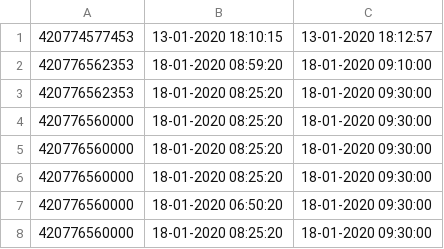
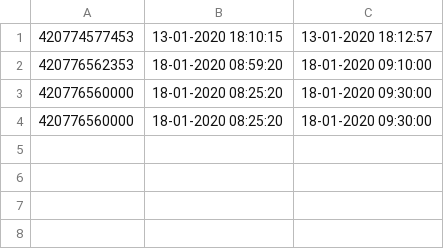
Before and after one commit to avalon-library/ArbesTask, a CSV file: src/main/resources/phoneCallsLog.csv, drawn as a sheet.

```diff
--- a/src/main/resources/phoneCallsLog.csv
+++ b/src/main/resources/phoneCallsLog.csv
@@ -2,7 +2,3 @@
 420776562353,18-01-2020 08:59:20,18-01-2020 09:10:00
-420776562353,18-01-2020 08:25:20,18-01-2020 09:30:00
 420776560000,18-01-2020 08:25:20,18-01-2020 09:30:00
-420776560000,18-01-2020 08:25:20,18-01-2020 09:30:00
-420776560000,18-01-2020 08:25:20,18-01-2020 09:30:00
-420776560000,18-01-2020 06:50:20,18-01-2020 09:30:00
 420776560000,18-01-2020 08:25:20,18-01-2020 09:30:00
```
Also changed, not shown: 1 other file.
